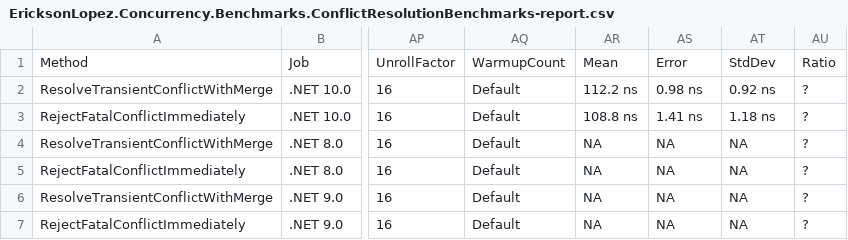
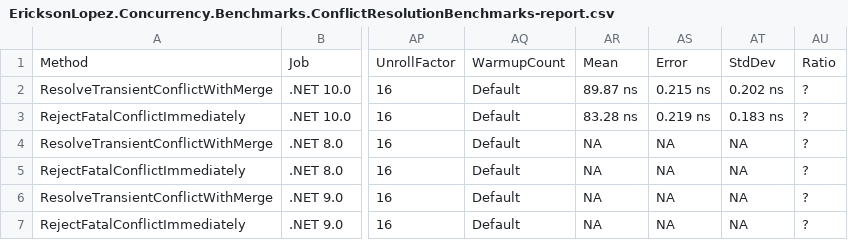
Before and after one commit to ericksonlopezf/dotnet-concurrency, a CSV file: benchmarks/results/results/EricksonLopez.Concurrency.Benchmarks.ConflictResolutionBenchmarks-report.csv, drawn as a sheet; only a part is shown, gaps mark what is left out; the diff names each change by its address in the sheet, - before the commit and + after, or states it on an @@ line.

```diff
--- a/benchmarks/results/results/EricksonLopez.Concurrency.Benchmarks.ConflictResolutionBenchmarks-report.csv
+++ b/benchmarks/results/results/EricksonLopez.Concurrency.Benchmarks.ConflictResolutionBenchmarks-report.csv
-AR2: 112.2 ns
+AR2: 89.87 ns
-AS2: 0.98 ns
+AS2: 0.215 ns
-AT2: 0.92 ns
+AT2: 0.202 ns
-AR3: 108.8 ns
+AR3: 83.28 ns
-AS3: 1.41 ns
+AS3: 0.219 ns
-AT3: 1.18 ns
+AT3: 0.183 ns
```
Also changed, not shown: benchmarks/results/results/EricksonLopez.Concurrency.Benchmarks.ConcurrencyBenchmarks-report.csv, benchmarks/results/results/EricksonLopez.Concurrency.Benchmarks.OptimisticContentionBenchmarks-report.csv, 18 other files.
